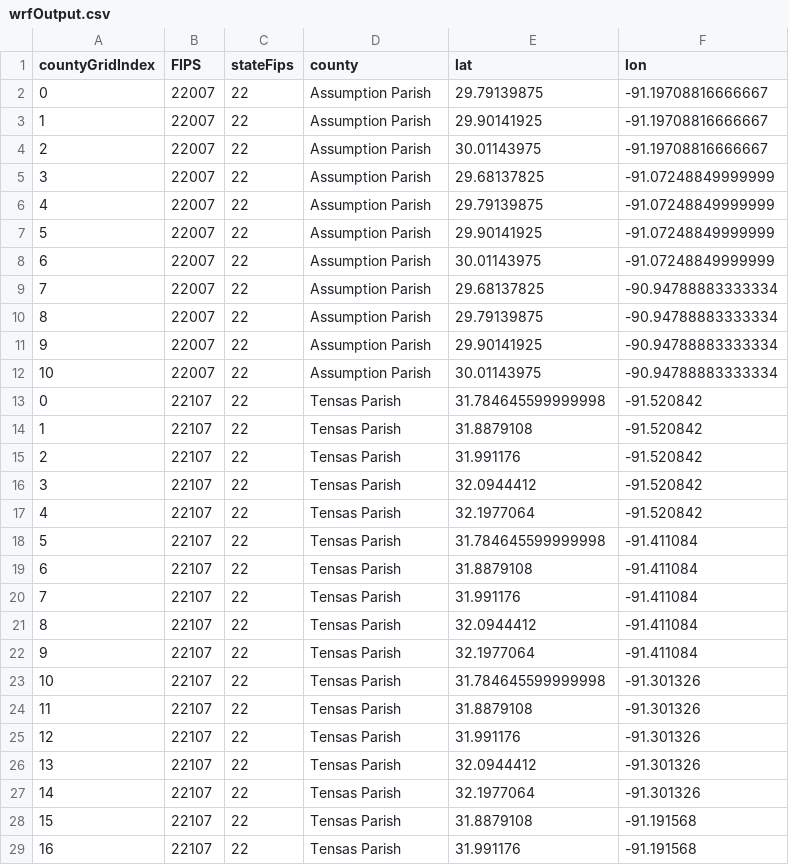
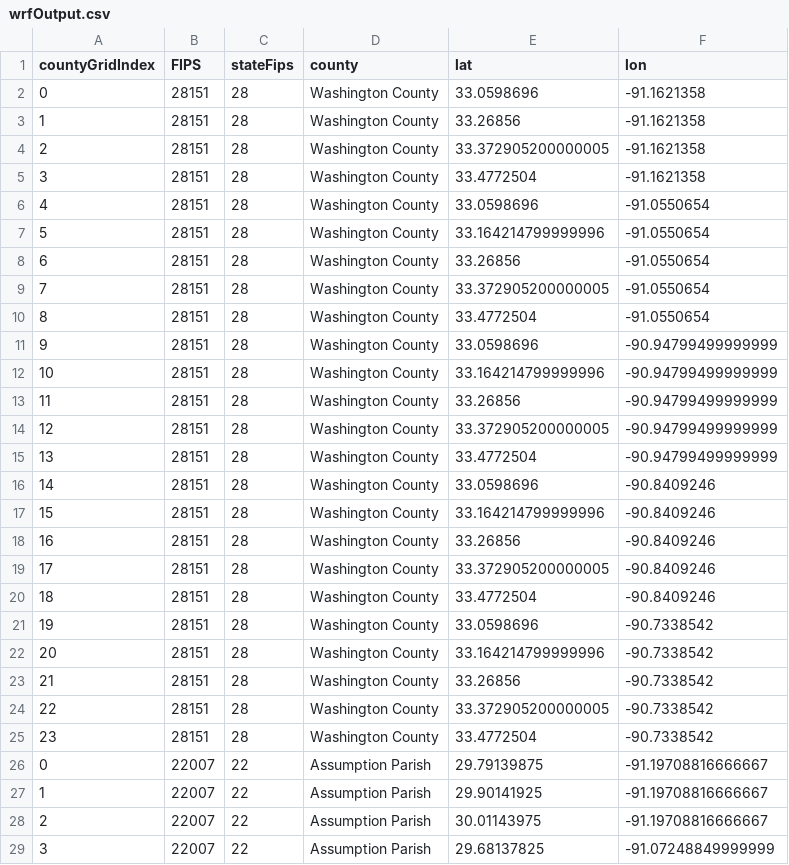
Before and after one commit to kguilly/customExtraction, a CSV file: myFiles/countyInfo/WRFoutput/wrfOutput.csv, drawn as a sheet; only a part is shown; the shorter side is filled out with more unchanged rows; the diff covers the shown part only; the diff names each change by its address in the sheet, - before the commit and + after, or states it on an @@ line.

```diff
--- a/myFiles/countyInfo/WRFoutput/wrfOutput.csv
+++ b/myFiles/countyInfo/WRFoutput/wrfOutput.csv
+row 2: 0 | 28151 | 28 | Washington County | 33.0598696 | -91.1621358
+row 3: 1 | 28151 | 28 | Washington County | 33.26856 | -91.1621358
+row 4: 2 | 28151 | 28 | Washington County | 33.372905200000005 | -91.1621358
+row 5: 3 | 28151 | 28 | Washington County | 33.4772504 | -91.1621358
+row 6: 4 | 28151 | 28 | Washington County | 33.0598696 | -91.0550654
+row 7: 5 | 28151 | 28 | Washington County | 33.164214799999996 | -91.0550654
+row 8: 6 | 28151 | 28 | Washington County | 33.26856 | -91.0550654
+row 9: 7 | 28151 | 28 | Washington County | 33.372905200000005 | -91.0550654
+row 10: 8 | 28151 | 28 | Washington County | 33.4772504 | -91.0550654
+row 11: 9 | 28151 | 28 | Washington County | 33.0598696 | -90.94799499999999
+row 12: 10 | 28151 | 28 | Washington County | 33.164214799999996 | -90.94799499999999
+row 13: 11 | 28151 | 28 | Washington County | 33.26856 | -90.94799499999999
+row 14: 12 | 28151 | 28 | Washington County | 33.372905200000005 | -90.94799499999999
+row 15: 13 | 28151 | 28 | Washington County | 33.4772504 | -90.94799499999999
+row 16: 14 | 28151 | 28 | Washington County | 33.0598696 | -90.8409246
+row 17: 15 | 28151 | 28 | Washington County | 33.164214799999996 | -90.8409246
+row 18: 16 | 28151 | 28 | Washington County | 33.26856 | -90.8409246
+row 19: 17 | 28151 | 28 | Washington County | 33.372905200000005 | -90.8409246
+row 20: 18 | 28151 | 28 | Washington County | 33.4772504 | -90.8409246
+row 21: 19 | 28151 | 28 | Washington County | 33.0598696 | -90.7338542
+row 22: 20 | 28151 | 28 | Washington County | 33.164214799999996 | -90.7338542
+row 23: 21 | 28151 | 28 | Washington County | 33.26856 | -90.7338542
+row 24: 22 | 28151 | 28 | Washington County | 33.372905200000005 | -90.7338542
+row 25: 23 | 28151 | 28 | Washington County | 33.4772504 | -90.7338542
```
Also changed, not shown: 9 removed rows elsewhere in this file, 3 other files.
